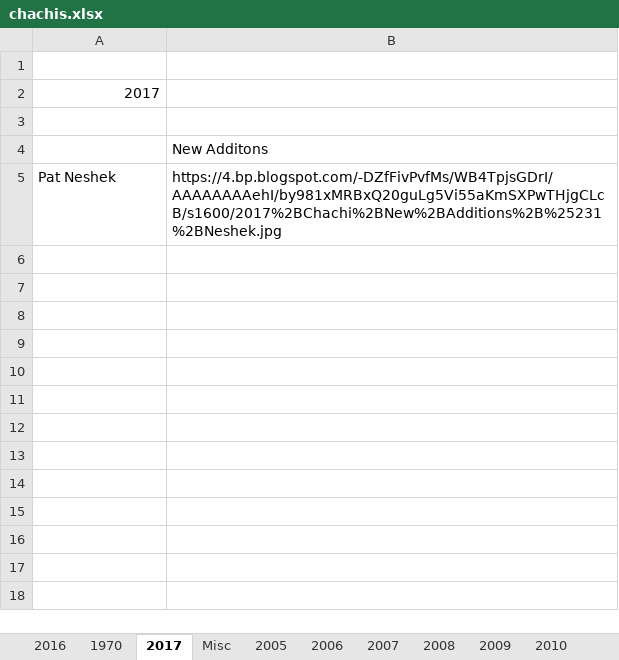
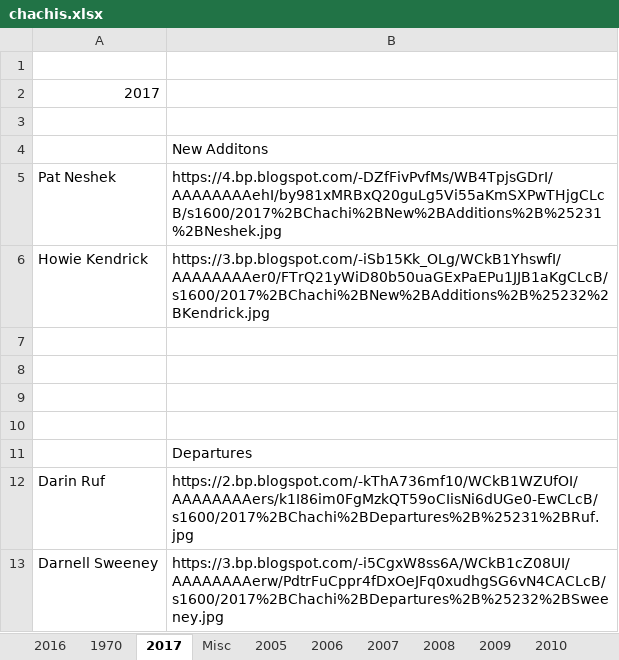
Before and after one commit to Wolfbane50/myApp, an Excel workbook: chachis.xlsx, sheet 2017, drawn as a sheet; values as stored, in another font and other column widths than the file's, no borders; the diff names each change by its address in the sheet, - before the commit and + after, or states it on an @@ line.

Commit message:
Chachi and more

```diff
--- a/chachis.xlsx (sheet 2017)
+++ b/chachis.xlsx (sheet 2017)
+row 6: Howie Kendrick | https://3.bp.blogspot.com/-iSb15Kk_OLg/WCkB1YhswfI/AAAAAAAAer0/FTrQ21yWiD80b50uaGExPaEPu1JJB1aKgCLcB/s1600/2017%2BChachi%2BNew%2BAdditions%2B%25232%2BKendrick.jpg
+row 7: (empty)
+row 8: (empty)
+row 9: (empty)
+row 10: (empty)
+row 11:  | Departures
+row 12: Darin Ruf | https://2.bp.blogspot.com/-kThA736mf10/WCkB1WZUfOI/AAAAAAAAers/k1I86im0FgMzkQT59oCIisNi6dUGe0-EwCLcB/s1600/2017%2BChachi%2BDepartures%2B%25231%2BRuf.jpg
+row 13: Darnell Sweeney | https://3.bp.blogspot.com/-i5CgxW8ss6A/WCkB1cZ08UI/AAAAAAAAerw/PdtrFuCppr4fDxOeJFq0xudhgSG6vN4CACLcB/s1600/2017%2BChachi%2BDepartures%2B%25232%2BSweeney.jpg
```
Also changed, not shown: sheet Misc, 1 other file.
